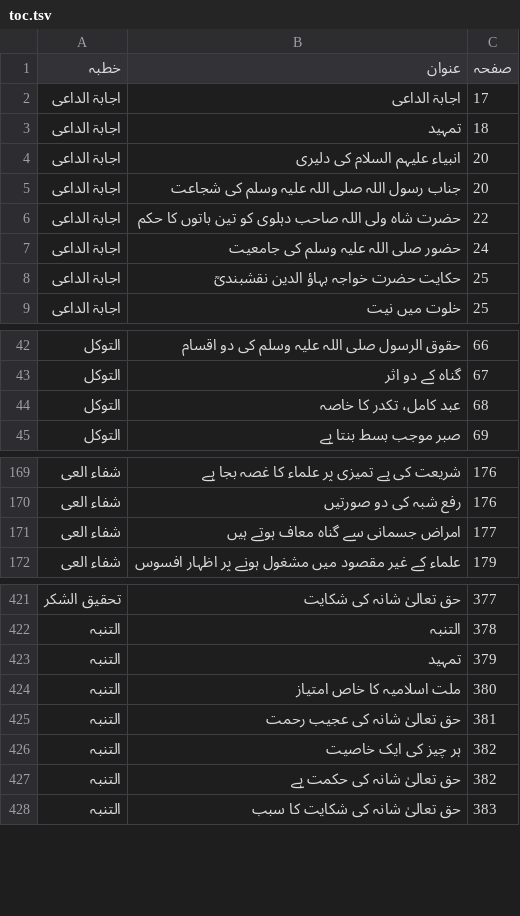
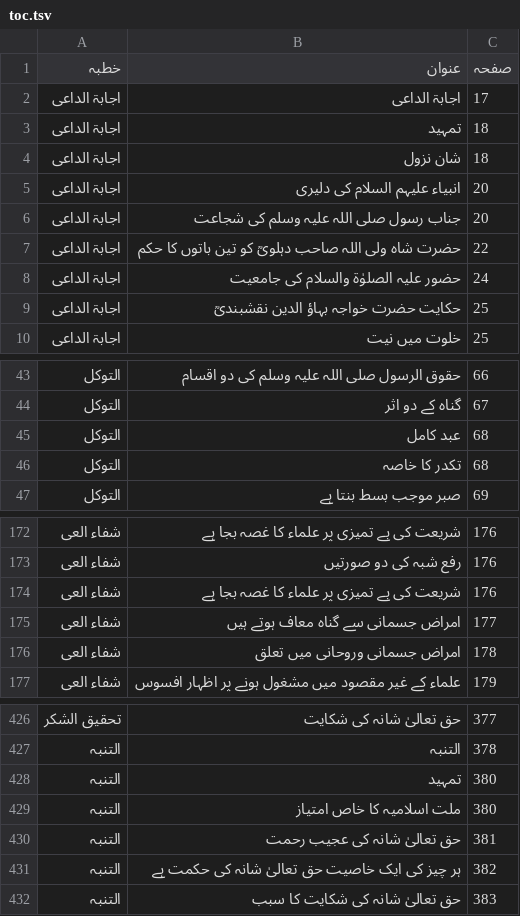
Before and after one commit to iatasadduq/thanvi-khutbat, a TSV file: Vol 21 tadbeer o tawakkul/toc.tsv, drawn as a sheet; only a part is shown, gaps mark what is left out; the diff covers the shown part only.

```diff
--- a/Vol 21 tadbeer o tawakkul/toc.tsv
+++ b/Vol 21 tadbeer o tawakkul/toc.tsv
@@ -3,6 +3,7 @@
 اجابۃ الداعی	تمہید	18
+اجابۃ الداعی	شان نزول	18
 اجابۃ الداعی	انبیاء علیہم السلام کی دلیری	20
-اجابۃ الداعی	جناب رسول اللہ صلی اللہ علیہ وسلم کی شجاعت	20
-اجابۃ الداعی	حضرت شاہ ولی اللہ صاحب دہلوی کو تین باتوں کا حکم	22
-اجابۃ الداعی	حضور صلی اللہ علیہ وسلم کی جامعیت	24
+اجابۃ الداعی	جناب رسول صلی اللہ علیہ وسلم کی شجاعت	20
+اجابۃ الداعی	حضرت شاہ ولی اللہ صاحب دہلویؒ کو تین باتوں کا حکم	22
+اجابۃ الداعی	حضور علیہ الصلوٰۃ والسلام کی جامعیت	24
 اجابۃ الداعی	حکایت حضرت خواجہ بہاؤ الدین نقشبندیؒ	25
@@ -43,3 +44,4 @@
 التوکل	گناہ کے دو اثر	67
-التوکل	عبد کامل، تکدر کا خاصہ	68
+التوکل	عبد کامل	68
+التوکل	تکدر کا خاصہ	68
 التوکل	صبر موجب بسط بنتا ہے	69
@@ -170,3 +173,5 @@
 شفاء العی	رفع شبہ کی دو صورتیں	176
+شفاء العی	شریعت کی بے تمیزی پر علماء کا غصہ بجا ہے	176
 شفاء العی	امراض جسمانی سے گناہ معاف ہوتے ہیں	177
+شفاء العی	امراض جسمانی وروحانی میں تعلق	178
 شفاء العی	علماء کے غیر مقصود میں مشغول ہونے پر اظہار افسوس	179
@@ -422,7 +427,6 @@
 التنبہ	التنبہ	378
-التنبہ	تمہید	379
+التنبہ	تمہید	380
 التنبہ	ملت اسلامیہ کا خاص امتیاز	380
 التنبہ	حق تعالیٰ شانہ کی عجیب رحمت	381
-التنبہ	ہر چیز کی ایک خاصیت	382
-التنبہ	حق تعالیٰ شانہ کی حکمت ہے	382
+التنبہ	ہر چیز کی ایک خاصیت حق تعالیٰ شانہ کی حکمت ہے	382
 التنبہ	حق تعالیٰ شانہ کی شکایت کا سبب	383
```
Also changed, not shown: 1 added row and 21 edited cells elsewhere in this file, 7 other files.
